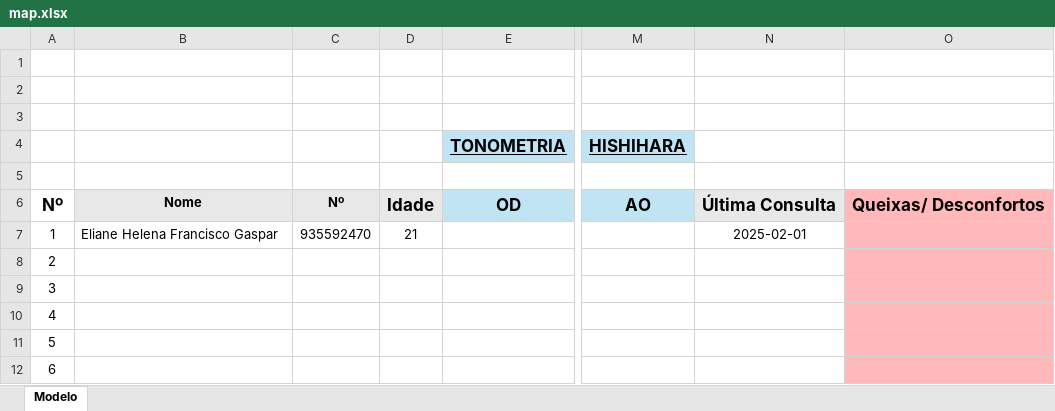
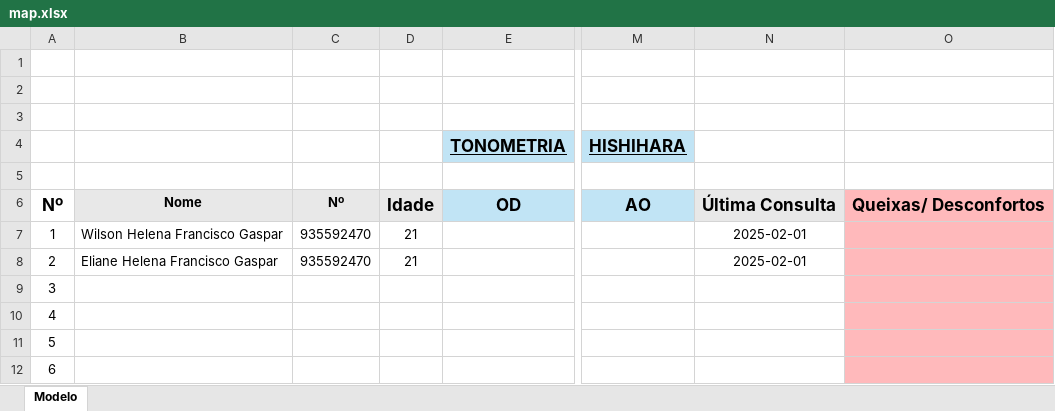
Before and after one commit to wilsonfrancisco/optical_center, an Excel workbook: data/map.xlsx, sheet Modelo, drawn as a sheet; only a part is shown, gaps mark what is left out; values as stored, in another font and other column widths than the file's, no borders; charts and pictures and conditional formats not drawn; the diff names each change by its address in the sheet, - before the commit and + after, or states it on an @@ line.

```diff
--- a/data/map.xlsx (sheet Modelo)
+++ b/data/map.xlsx (sheet Modelo)
-B7: Eliane Helena Francisco Gaspar
+B7: Wilson Helena Francisco Gaspar
-B8: (empty)
+B8: Eliane Helena Francisco Gaspar
-C8: (empty)
+C8: 935592470
-D8: (empty)
+D8: 21
-N8: (empty)
+N8: 2025-02-01
```
Also changed, not shown: 8 other files.
